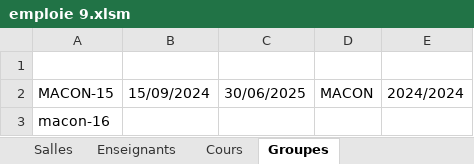
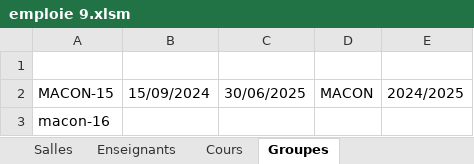
Before and after one commit to sabeur35/EMPLOIE, an Excel workbook: emploie 9.xlsm, sheet Groupes, drawn as a sheet; values as stored, in another font and other column widths than the file's, no borders; the diff names each change by its address in the sheet, - before the commit and + after, or states it on an @@ line.

```diff
--- a/emploie 9.xlsm (sheet Groupes)
+++ b/emploie 9.xlsm (sheet Groupes)
-E2: 2024/2024
+E2: 2024/2025
```
